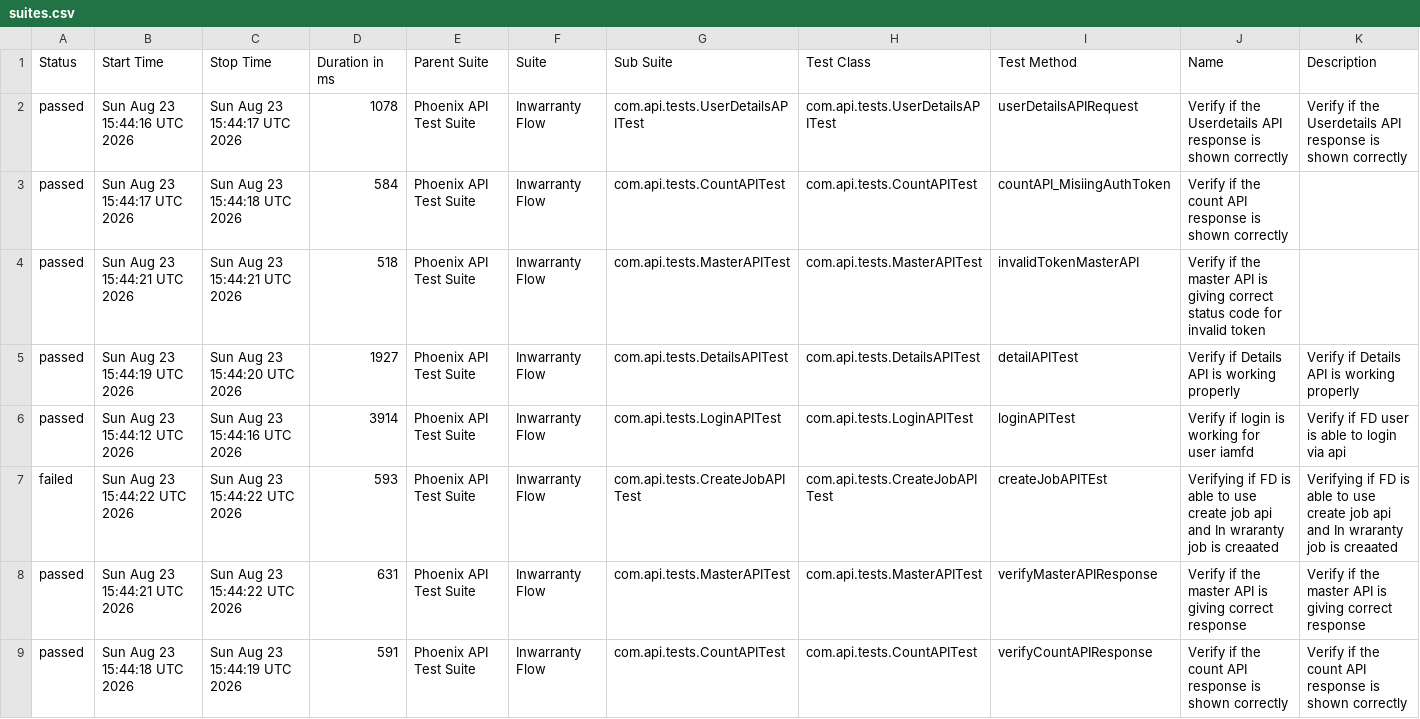
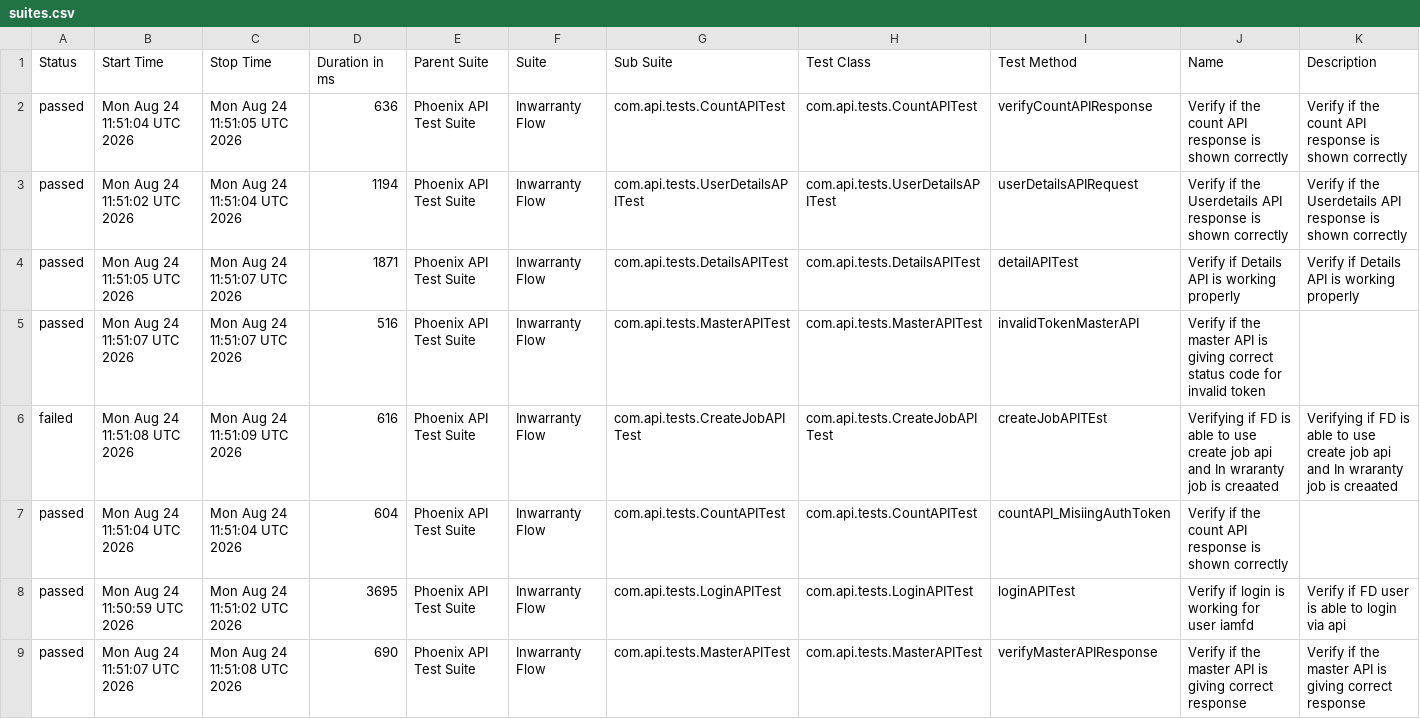
Before and after one commit to idavinde/PhoenixTestAutomationFramwork, a CSV file: data/suites.csv, drawn as a sheet.

```diff
--- a/data/suites.csv
+++ b/data/suites.csv
@@ -1,9 +1,9 @@
 "Status","Start Time","Stop Time","Duration in ms","Parent Suite","Suite","Sub Suite","Test Class","Test Method","Name","Description"
-"passed","Sun Aug 23 15:44:16 UTC 2026","Sun Aug 23 15:44:17 UTC 2026","1078","Phoenix API Test Suite","Inwarranty Flow","com.api.tests.UserDetailsAPITest","com.api.tests.UserDetailsAPITest","userDetailsAPIRequest","Verify if the Userdetails API response is shown correctly","Verify if the Userdetails API response is shown correctly"
-"passed","Sun Aug 23 15:44:17 UTC 2026","Sun Aug 23 15:44:18 UTC 2026","584","Phoenix API Test Suite","Inwarranty Flow","com.api.tests.CountAPITest","com.api.tests.CountAPITest","countAPI_MisiingAuthToken","Verify if the count API response is shown correctly",""
-"passed","Sun Aug 23 15:44:21 UTC 2026","Sun Aug 23 15:44:21 UTC 2026","518","Phoenix API Test Suite","Inwarranty Flow","com.api.tests.MasterAPITest","com.api.tests.MasterAPITest","invalidTokenMasterAPI","Verify if the master API is giving correct status code for invalid token",""
-"passed","Sun Aug 23 15:44:19 UTC 2026","Sun Aug 23 15:44:20 UTC 2026","1927","Phoenix API Test Suite","Inwarranty Flow","com.api.tests.DetailsAPITest","com.api.tests.DetailsAPITest","detailAPITest","Verify if Details API is working properly","Verify if Details API is working properly"
-"passed","Sun Aug 23 15:44:12 UTC 2026","Sun Aug 23 15:44:16 UTC 2026","3914","Phoenix API Test Suite","Inwarranty Flow","com.api.tests.LoginAPITest","com.api.tests.LoginAPITest","loginAPITest","Verify if login is working for user iamfd","Verify if FD user is able to login via api"
-"failed","Sun Aug 23 15:44:22 UTC 2026","Sun Aug 23 15:44:22 UTC 2026","593","Phoenix API Test Suite","Inwarranty Flow","com.api.tests.CreateJobAPITest","com.api.tests.CreateJobAPITest","createJobAPITEst","Verifying if FD is able to use create job api and In wraranty job is creaated ","Verifying if FD is able to use create job api and In wraranty job is creaated"
-"passed","Sun Aug 23 15:44:21 UTC 2026","Sun Aug 23 15:44:22 UTC 2026","631","Phoenix API Test Suite","Inwarranty Flow","com.api.tests.MasterAPITest","com.api.tests.MasterAPITest","verifyMasterAPIResponse","Verify if the master API is giving correct response","Verify if the master API is giving correct response"
-"passed","Sun Aug 23 15:44:18 UTC 2026","Sun Aug 23 15:44:19 UTC 2026","591","Phoenix API Test Suite","Inwarranty Flow","com.api.tests.CountAPITest","com.api.tests.CountAPITest","verifyCountAPIResponse","Verify if the count API response is shown correctly","Verify if the count API response is shown correctly"
+"passed","Mon Aug 24 11:51:04 UTC 2026","Mon Aug 24 11:51:05 UTC 2026","636","Phoenix API Test Suite","Inwarranty Flow","com.api.tests.CountAPITest","com.api.tests.CountAPITest","verifyCountAPIResponse","Verify if the count API response is shown correctly","Verify if the count API response is shown correctly"
+"passed","Mon Aug 24 11:51:02 UTC 2026","Mon Aug 24 11:51:04 UTC 2026","1194","Phoenix API Test Suite","Inwarranty Flow","com.api.tests.UserDetailsAPITest","com.api.tests.UserDetailsAPITest","userDetailsAPIRequest","Verify if the Userdetails API response is shown correctly","Verify if the Userdetails API response is shown correctly"
+"passed","Mon Aug 24 11:51:05 UTC 2026","Mon Aug 24 11:51:07 UTC 2026","1871","Phoenix API Test Suite","Inwarranty Flow","com.api.tests.DetailsAPITest","com.api.tests.DetailsAPITest","detailAPITest","Verify if Details API is working properly","Verify if Details API is working properly"
+"passed","Mon Aug 24 11:51:07 UTC 2026","Mon Aug 24 11:51:07 UTC 2026","516","Phoenix API Test Suite","Inwarranty Flow","com.api.tests.MasterAPITest","com.api.tests.MasterAPITest","invalidTokenMasterAPI","Verify if the master API is giving correct status code for invalid token",""
+"failed","Mon Aug 24 11:51:08 UTC 2026","Mon Aug 24 11:51:09 UTC 2026","616","Phoenix API Test Suite","Inwarranty Flow","com.api.tests.CreateJobAPITest","com.api.tests.CreateJobAPITest","createJobAPITEst","Verifying if FD is able to use create job api and In wraranty job is creaated ","Verifying if FD is able to use create job api and In wraranty job is creaated"
+"passed","Mon Aug 24 11:51:04 UTC 2026","Mon Aug 24 11:51:04 UTC 2026","604","Phoenix API Test Suite","Inwarranty Flow","com.api.tests.CountAPITest","com.api.tests.CountAPITest","countAPI_MisiingAuthToken","Verify if the count API response is shown correctly",""
+"passed","Mon Aug 24 11:50:59 UTC 2026","Mon Aug 24 11:51:02 UTC 2026","3695","Phoenix API Test Suite","Inwarranty Flow","com.api.tests.LoginAPITest","com.api.tests.LoginAPITest","loginAPITest","Verify if login is working for user iamfd","Verify if FD user is able to login via api"
+"passed","Mon Aug 24 11:51:07 UTC 2026","Mon Aug 24 11:51:08 UTC 2026","690","Phoenix API Test Suite","Inwarranty Flow","com.api.tests.MasterAPITest","com.api.tests.MasterAPITest","verifyMasterAPIResponse","Verify if the master API is giving correct response","Verify if the master API is giving correct response"
```
Also changed, not shown: data/behaviors.csv, 52 other files.
